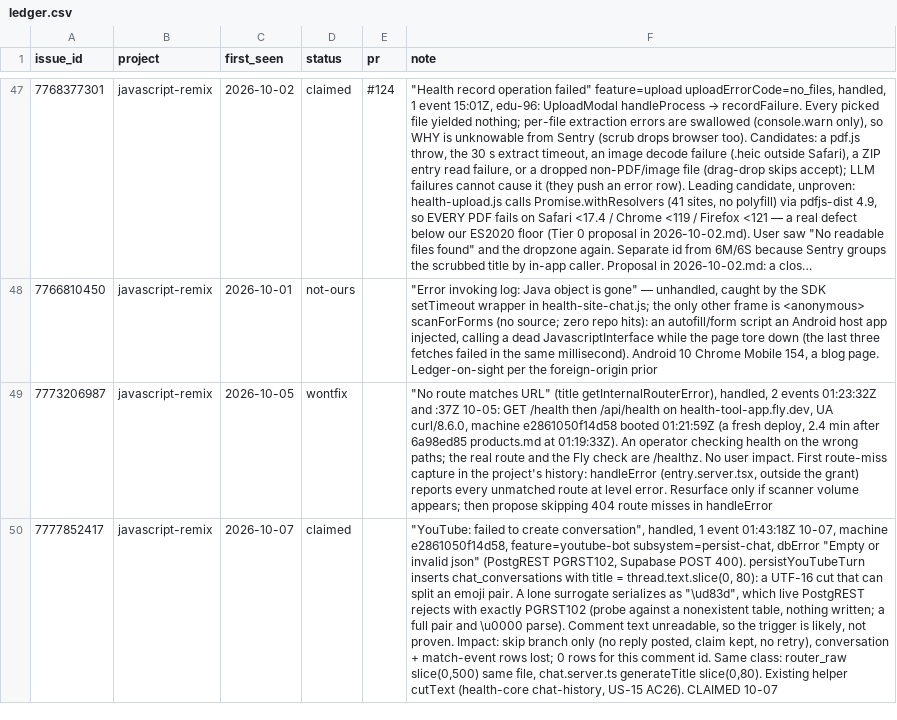
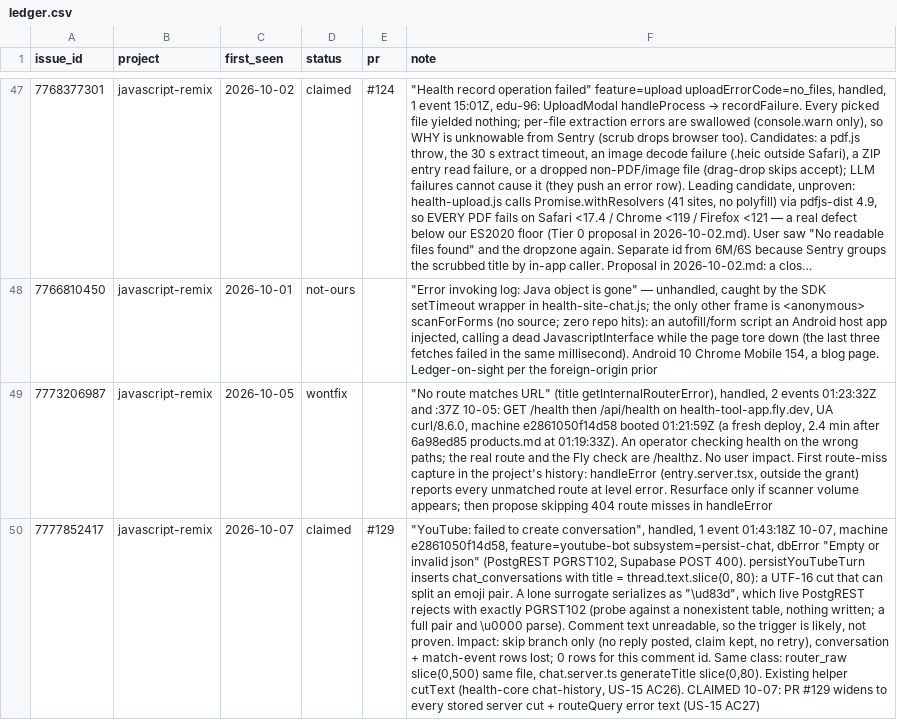
Before and after one commit to DrBradStanfield/roadmap, a CSV file: docs/loops/sentry-fix/ledger.csv, drawn as a sheet; only a part is shown, gaps mark what is left out; long unchanged cells end in …; the diff names each change by its address in the sheet, - before the commit and + after, or states it on an @@ line.

Commit message:
sentry-fix 2026-10-07: report, 6Y claimed via PR #129 (lone surrogates in stored chat text, US-15 AC27); PR #124 unblocked

```diff
--- a/docs/loops/sentry-fix/ledger.csv
+++ b/docs/loops/sentry-fix/ledger.csv
-E50 (pr): (empty)
+E50 (pr): #129
-F50 (note): …AC26). CLAIMED 10-07
+F50 (note): …AC26). CLAIMED 10-07: PR #129 widens to every stored server cut + routeQuery error text (US-15 AC27)
```
Also changed, not shown: docs/loops/sentry-fix/metrics.csv, 1 other file.
